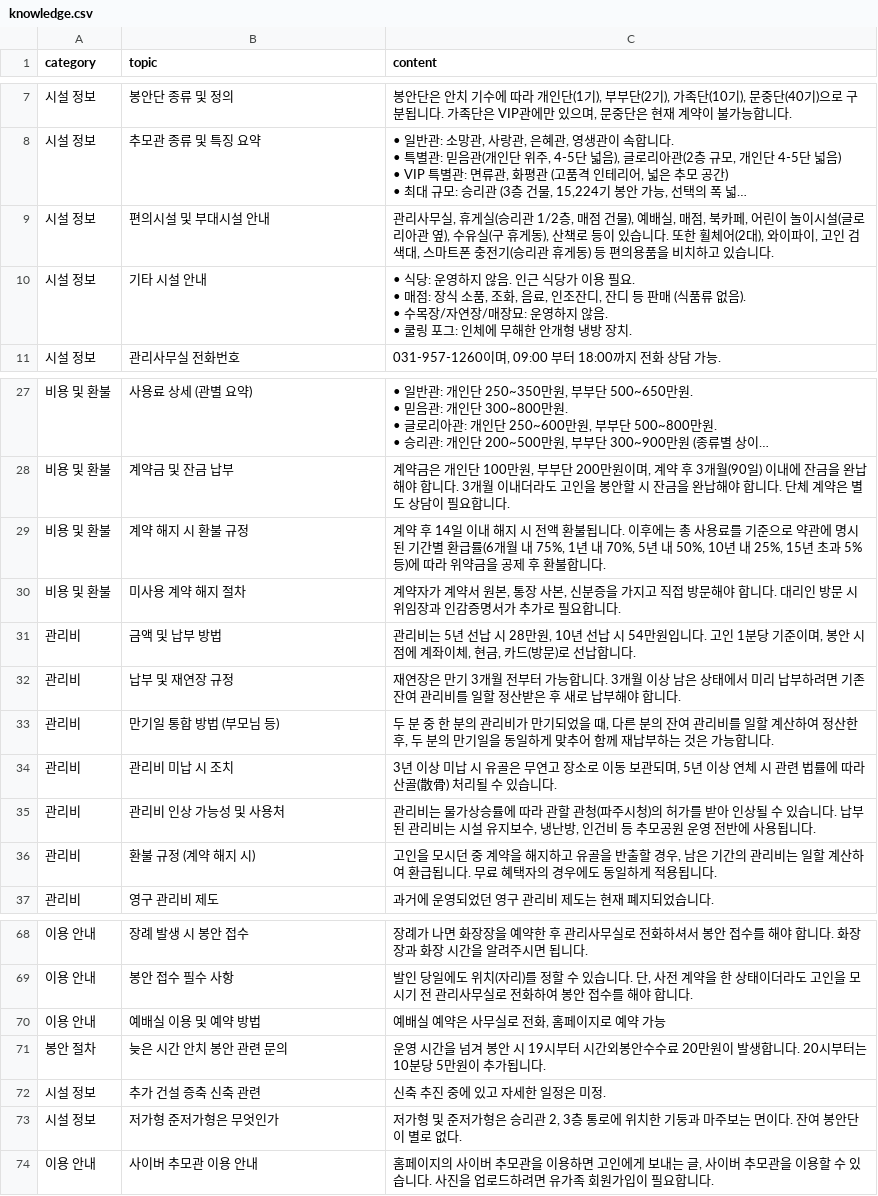
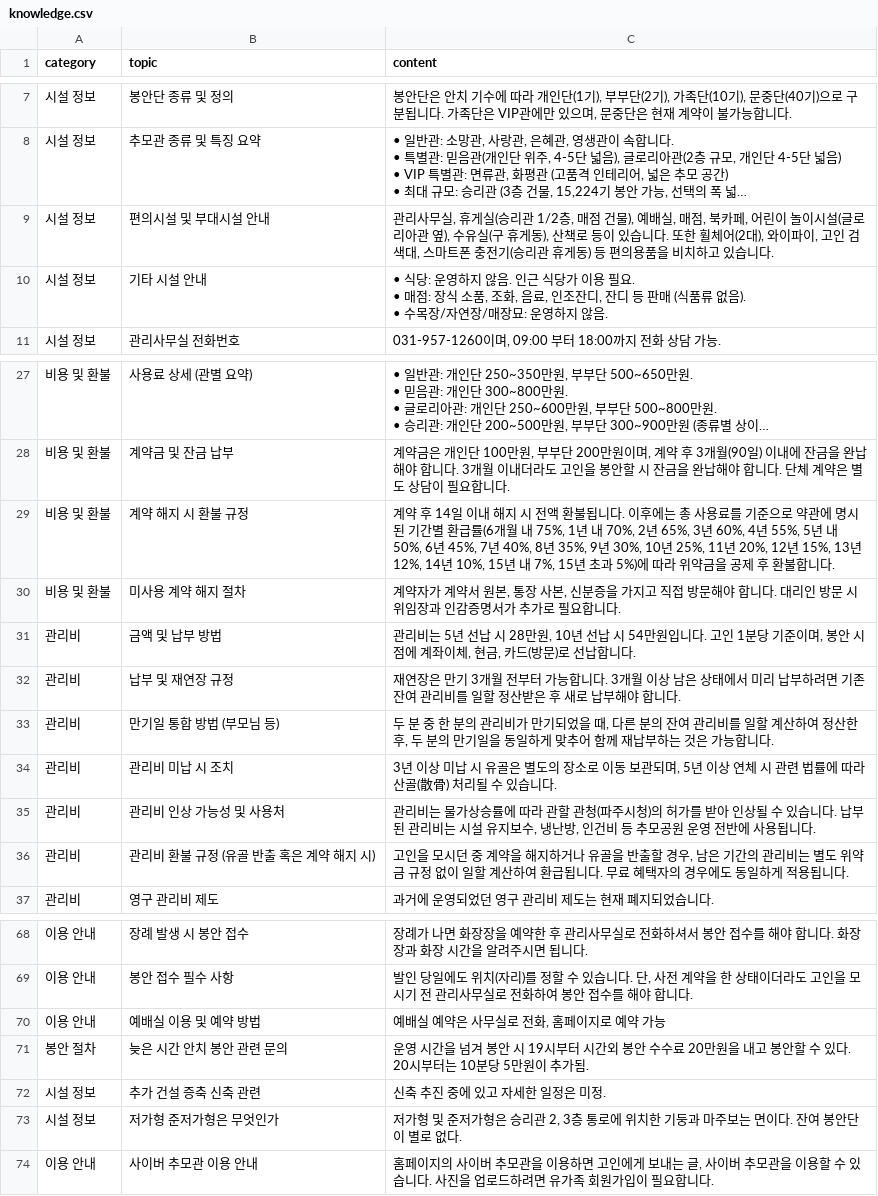
Before and after one commit to Hogrima/kakaoaibot1, a CSV file: knowledge.csv, drawn as a sheet; only a part is shown, gaps mark what is left out; long unchanged cells end in ….

Commit message:
Update knowledge.csv

```diff
--- a/knowledge.csv
+++ b/knowledge.csv
@@ -14,6 +14,5 @@
 시설 정보,편의시설 및 부대시설 안내,"관리사무실, 휴게실(승리관 1/2층, 매점 건물), 예배실, 매점, 북카페, 어린이 놀이시설(글로리아관 옆), 수유실(구 휴게동), 산책로 등이 있습니다. 또한 휠체어(2대), 와이파이, 고인 검색대, 스마트폰 충전기(승리관 휴게동) 등 편의용품을 비치하고 있습니다."
-시설 정보,기타 시설 안내,"• 식당: 운영하지 않음. 인근 식당가 이용 필요.
-• 매점: 장식 소품, 조화, 음료, 인조잔디, 잔디 등 판매 (식품류 없음).
-• 수목장/자연장/매장묘: 운영하지 않음.
-• 쿨링 포그: 인체에 무해한 안개형 냉방 장치."
+시설 정보,기타 시설 안내,"• 식당: 운영하지 않음. 인근 식당가 이용 필요.
+• 매점: 장식 소품, 조화, 음료, 인조잔디, 잔디 등 판매 (식품류 없음).
+• 수목장/자연장/매장묘: 운영하지 않음."
 시설 정보,관리사무실 전화번호,"031-957-1260이며, 09:00 부터 18:00까지 전화 상담 가능."
@@ -41,3 +40,3 @@
 비용 및 환불,계약금 및 잔금 납부,"계약금은 개인단 100만원, 부부단 200만원이며, 계약 후 3개월(90일) 이내에 잔금을 완납해야 합니다. 3개월 이내더라도 고인을 봉안할 시 잔금을 완납해야 합니다. 단체 계약은 별도 상담이 필요합니다."
-비용 및 환불,계약 해지 시 환불 규정,"계약 후 14일 이내 해지 시 전액 환불됩니다. 이후에는 총 사용료를 기준으로 약관에 명시된 기간별 환급률(6개월 내 75%, 1년 내 70%, 5년 내 50%, 10년 내 25%, 15년 초과 5% 등)에 따라 위약금을 공제 후 환불합니다."
+비용 및 환불,계약 해지 시 환불 규정,"계약 후 14일 이내 해지 시 전액 환불됩니다. 이후에는 총 사용료를 기준으로 약관에 명시된 기간별 환급률(6개월 내 75%, 1년 내 70%, 2년 65%, 3년 60%, 4년 55%, 5년 내 50%, 6년 45%, 7년 40%, 8년 35%, 9년 30%, 10년 25%, 11년 20%, 12년 15%, 13년 12%, 14년 10%, 15년 내 7%, 15년 초과 5%)에 따라 위약금을 공제 후 환불합니다."
 비용 및 환불,미사용 계약 해지 절차,"계약자가 계약서 원본, 통장 사본, 신분증을 가지고 직접 방문해야 합니다. 대리인 방문 시 위임장과 인감증명서가 추가로 필요합니다."
@@ -46,5 +45,5 @@
 관리비,만기일 통합 방법 (부모님 등),"두 분 중 한 분의 관리비가 만기되었을 때, 다른 분의 잔여 관리비를 일할 계산하여 정산한 후, 두 분의 만기일을 동일하게 맞추어 함께 재납부하는 것은 가능합니다."
-관리비,관리비 미납 시 조치,"3년 이상 미납 시 유골은 무연고 장소로 이동 보관되며, 5년 이상 연체 시 관련 법률에 따라 산골(散骨) 처리될 수 있습니다."
+관리비,관리비 미납 시 조치,"3년 이상 미납 시 유골은 별도의 장소로 이동 보관되며, 5년 이상 연체 시 관련 법률에 따라 산골(散骨) 처리될 수 있습니다."
 관리비,관리비 인상 가능성 및 사용처,"관리비는 물가상승률에 따라 관할 관청(파주시청)의 허가를 받아 인상될 수 있습니다. 납부된 관리비는 시설 유지보수, 냉난방, 인건비 등 추모공원 운영 전반에 사용됩니다."
-관리비,환불 규정 (계약 해지 시),"고인을 모시던 중 계약을 해지하고 유골을 반출할 경우, 남은 기간의 관리비는 일할 계산하여 환급됩니다. 무료 혜택자의 경우에도 동일하게 적용됩니다."
+관리비,관리비 환불 규정 (유골 반출 혹은 계약 해지 시),"고인을 모시던 중 계약을 해지하거나 유골을 반출할 경우, 남은 기간의 관리비는 별도 위약금 규정 없이 일할 계산하여 환급됩니다. 무료 혜택자의 경우에도 동일하게 적용됩니다."
 관리비,영구 관리비 제도,과거에 운영되었던 영구 관리비 제도는 현재 폐지되었습니다.
@@ -97,3 +96,3 @@
 이용 안내,예배실 이용 및 예약 방법,"예배실 예약은 사무실로 전화, 홈페이지로 예약 가능"
-봉안 절차,늦은 시간 안치 봉안 관련 문의,운영 시간을 넘겨 봉안 시 19시부터 시간외봉안수수료 20만원이 발생합니다. 20시부터는 10분당 5만원이 추가됩니다.
+봉안 절차,늦은 시간 안치 봉안 관련 문의,운영 시간을 넘겨 봉안 시 19시부터 시간외 봉안 수수료 20만원을 내고 봉안할 수 있다. 20시부터는 10분당 5만원이 추가됨.
 시설 정보,추가 건설 증축 신축 관련,신축 추진 중에 있고 자세한 일정은 미정.
```
